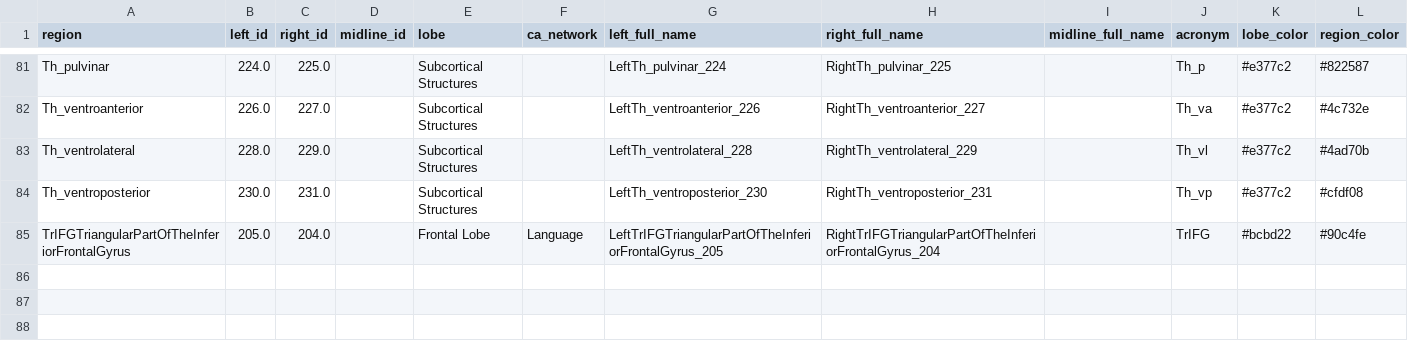
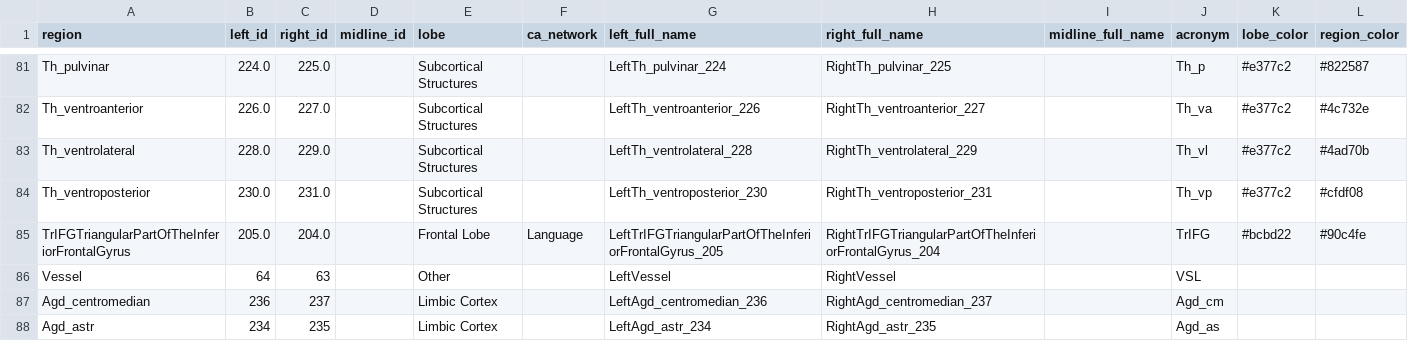
Before and after one commit to janmwal/ML-AD-pipeline, a CSV file: data/neuromorphometrics.csv, drawn as a sheet; only a part is shown, gaps mark what is left out.

Commit message:
atlas tweaks for glass brain missing region indices

```diff
--- a/data/neuromorphometrics.csv
+++ b/data/neuromorphometrics.csv
@@ -85 +85,4 @@ Th_ventroposterior,230.0,231.0,,Subcortical Structures,,LeftTh_ventroposterior_2
 TrIFGTriangularPartOfTheInferiorFrontalGyrus,205.0,204.0,,Frontal Lobe,Language,LeftTrIFGTriangularPartOfTheInferiorFrontalGyrus_205,RightTrIFGTriangularPartOfTheInferiorFrontalGyrus_204,,TrIFG,#bcbd22,#90c4fe
+Vessel,64,63,,Other,,LeftVessel,RightVessel,,VSL
+Agd_centromedian,236,237,,Limbic Cortex,,LeftAgd_centromedian_236,RightAgd_centromedian_237,,Agd_cm
+Agd_astr,234,235,,Limbic Cortex,,LeftAgd_astr_234,RightAgd_astr_235,,Agd_as
```
Also changed, not shown: 2 other files.
